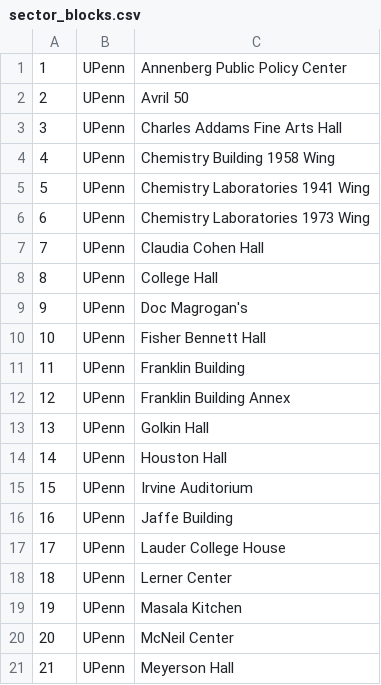
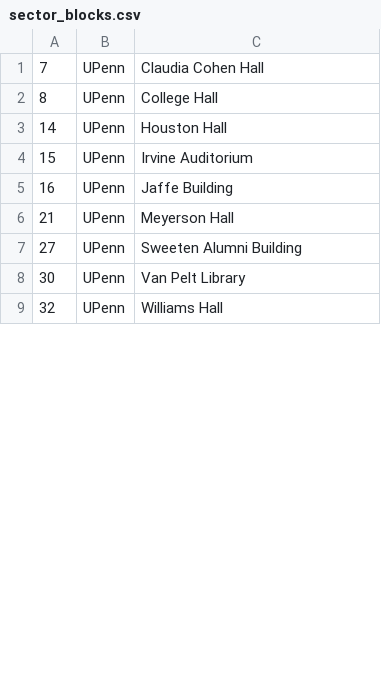
Before and after one commit to ccb/agent-sandbox, a CSV file: godot-generative-agents/sim/the_upenn/matrix/special_blocks/sector_blocks.csv, drawn as a sheet; only a part is shown; the shorter side is filled out with more unchanged rows; removed rows and columns are numbered as before the commit, all else as after; the diff covers the shown part only; the diff names each change by its address in the sheet, - before the commit and + after, or states it on an @@ line.

```diff
--- a/godot-generative-agents/sim/the_upenn/matrix/special_blocks/sector_blocks.csv
+++ b/godot-generative-agents/sim/the_upenn/matrix/special_blocks/sector_blocks.csv
-row 1: 1 | UPenn | Annenberg Public Policy Center
-row 2: 2 | UPenn | Avril 50
-row 3: 3 | UPenn | Charles Addams Fine Arts Hall
-row 4: 4 | UPenn | Chemistry Building 1958 Wing
-row 5: 5 | UPenn | Chemistry Laboratories 1941 Wing
-row 6: 6 | UPenn | Chemistry Laboratories 1973 Wing
-row 9: 9 | UPenn | Doc Magrogan's
-row 10: 10 | UPenn | Fisher Bennett Hall
-row 11: 11 | UPenn | Franklin Building
-row 12: 12 | UPenn | Franklin Building Annex
-row 13: 13 | UPenn | Golkin Hall
-row 17: 17 | UPenn | Lauder College House
-row 18: 18 | UPenn | Lerner Center
-row 19: 19 | UPenn | Masala Kitchen
-row 20: 20 | UPenn | McNeil Center
```
Also changed, not shown: 3 added rows and 9 removed rows elsewhere in this file, godot-generative-agents/sim/the_upenn/matrix/maze/collision_maze.csv, godot-generative-agents/sim/the_upenn/matrix/maze/sector_maze.csv, 7 other files.
